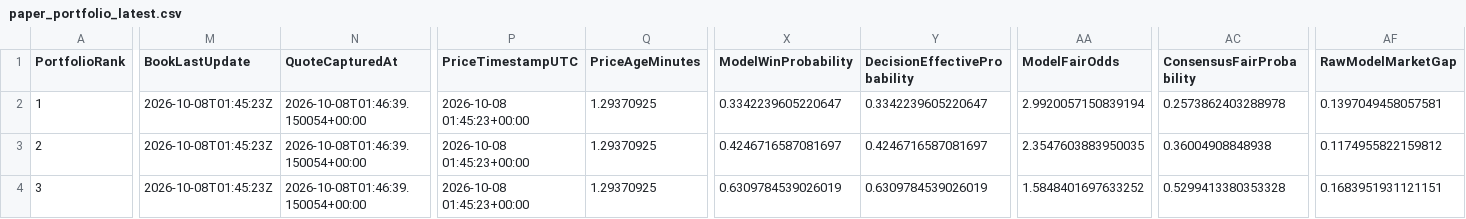
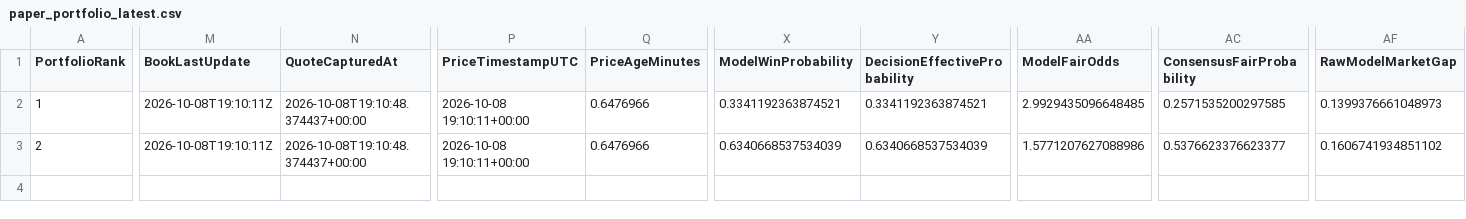
Before and after one commit to mkcesc1988/epl-prediction-engine, a CSV file: data/processed/paper_portfolio_latest.csv, drawn as a sheet; only a part is shown, gaps mark what is left out; rows hold the shown columns only; the diff covers the shown part only; the diff names each change by its address in the sheet, - before the commit and + after, or states it on an @@ line.

```diff
--- a/data/processed/paper_portfolio_latest.csv
+++ b/data/processed/paper_portfolio_latest.csv
-M2:M3 (BookLastUpdate): 2026-10-08T01:45:23Z
+M2:M3 (BookLastUpdate): 2026-10-08T19:10:11Z
-N2:N3 (QuoteCapturedAt): 2026-10-08T01:46:39.150054+00:00
+N2:N3 (QuoteCapturedAt): 2026-10-08T19:10:48.374437+00:00
-P2:P3 (PriceTimestampUTC): 2026-10-08 01:45:23+00:00
+P2:P3 (PriceTimestampUTC): 2026-10-08 19:10:11+00:00
-Q2:Q3 (PriceAgeMinutes): 1.29370925
+Q2:Q3 (PriceAgeMinutes): 0.6476966
-X2 (ModelWinProbability): 0.3342239605220647
+X2 (ModelWinProbability): 0.3341192363874521
-Y2 (DecisionEffectiveProbability): 0.3342239605220647
+Y2 (DecisionEffectiveProbability): 0.3341192363874521
-AA2 (ModelFairOdds): 2.9920057150839194
+AA2 (ModelFairOdds): 2.9929435096648485
-AC2 (ConsensusFairProbability): 0.2573862403288978
+AC2 (ConsensusFairProbability): 0.2571535200297585
-AF2 (RawModelMarketGap): 0.1397049458057581
+AF2 (RawModelMarketGap): 0.1399376661048973
-X3 (ModelWinProbability): 0.4246716587081697
+X3 (ModelWinProbability): 0.6340668537534039
-Y3 (DecisionEffectiveProbability): 0.4246716587081697
+Y3 (DecisionEffectiveProbability): 0.6340668537534039
-AA3 (ModelFairOdds): 2.3547603883950035
+AA3 (ModelFairOdds): 1.5771207627088986
-AC3 (ConsensusFairProbability): 0.36004908848938
+AC3 (ConsensusFairProbability): 0.5376623376623377
-AF3 (RawModelMarketGap): 0.1174955822159812
+AF3 (RawModelMarketGap): 0.1606741934851102
-row 4: 3 | 2026-10-08T01:45:23Z | 2026-10-08T01:46:39.150054+00:00 | 2026-10-08 01:45:23+00:00 | 1.29370925 | 0.6309784539026019 | 0.6309784539026019 | 1.5848401697633252 | 0.5299413380353328 | 0.1683951931121151
```
Also changed, not shown: 43 edited cells elsewhere in this file, data/history/clv_report.csv, data/history/prediction_history.csv, 10 other files.
